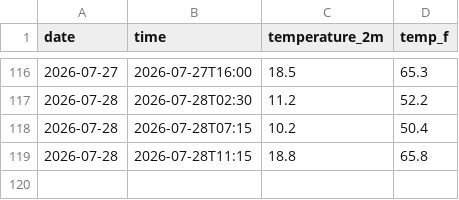
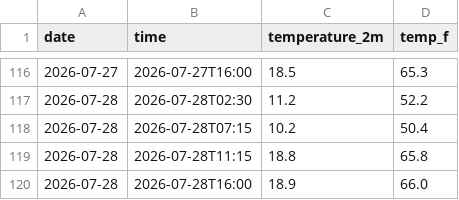
Before and after one commit to BryanC0305/weather-tracker, a CSV file: daily_log.csv, drawn as a sheet; only a part is shown, gaps mark what is left out.

```diff
--- a/daily_log.csv
+++ b/daily_log.csv
@@ -119 +119,2 @@ date,time,temperature_2m,temp_f
 2026-07-28,2026-07-28T11:15,18.8,65.8
+2026-07-28,2026-07-28T16:00,18.9,66.0
```
Also changed, not shown: 1 other file.
